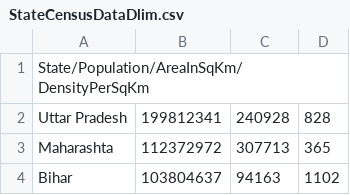
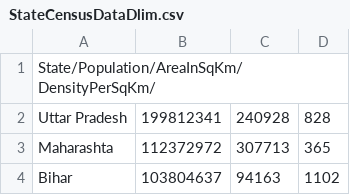
Before and after one commit to Pra3496/IndianCensusAnalyzer, a CSV file: IndianStateCensusAnalyzerProgram/files/StateCensusDataDlim.csv, drawn as a sheet; only a part is shown.

```diff
--- a/IndianStateCensusAnalyzerProgram/files/StateCensusDataDlim.csv
+++ b/IndianStateCensusAnalyzerProgram/files/StateCensusDataDlim.csv
@@ -1,2 +1,2 @@
-State/Population/AreaInSqKm/DensityPerSqKm
+State/Population/AreaInSqKm/DensityPerSqKm/
 Uttar Pradesh,199812341,240928,828
```
Also changed, not shown: IndianStateCensusAnalyzerProgram/files/StateCensusData.csv, 9 other files.
